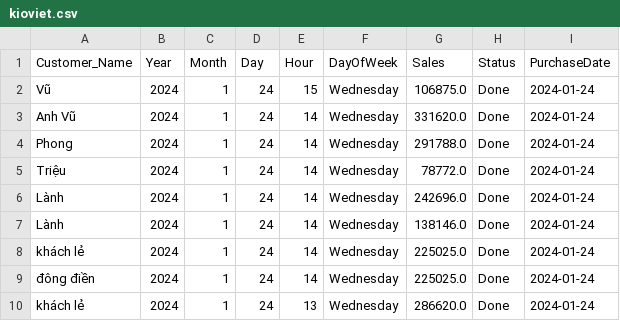
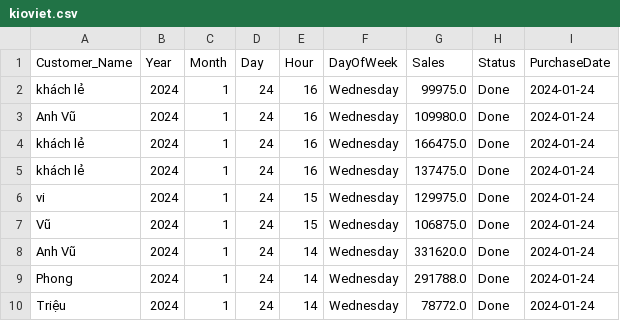
Before and after one commit to johntrinhnhat/72-Billiards-Club, a CSV file: kioviet.csv, drawn as a sheet; only a part is shown; the shorter side is filled out with more unchanged rows; the diff names each change by its address in the sheet, - before the commit and + after, or states it on an @@ line.

```diff
--- a/kioviet.csv
+++ b/kioviet.csv
+row 2: khách lẻ | 2024 | 1 | 24 | 16 | Wednesday | 99975.0 | Done | 2024-01-24
+row 3: Anh Vũ | 2024 | 1 | 24 | 16 | Wednesday | 109980.0 | Done | 2024-01-24
+row 4: khách lẻ | 2024 | 1 | 24 | 16 | Wednesday | 166475.0 | Done | 2024-01-24
+row 5: khách lẻ | 2024 | 1 | 24 | 16 | Wednesday | 137475.0 | Done | 2024-01-24
+row 6: vi | 2024 | 1 | 24 | 15 | Wednesday | 129975.0 | Done | 2024-01-24
```
Also changed, not shown: kioviet_customer.csv.
